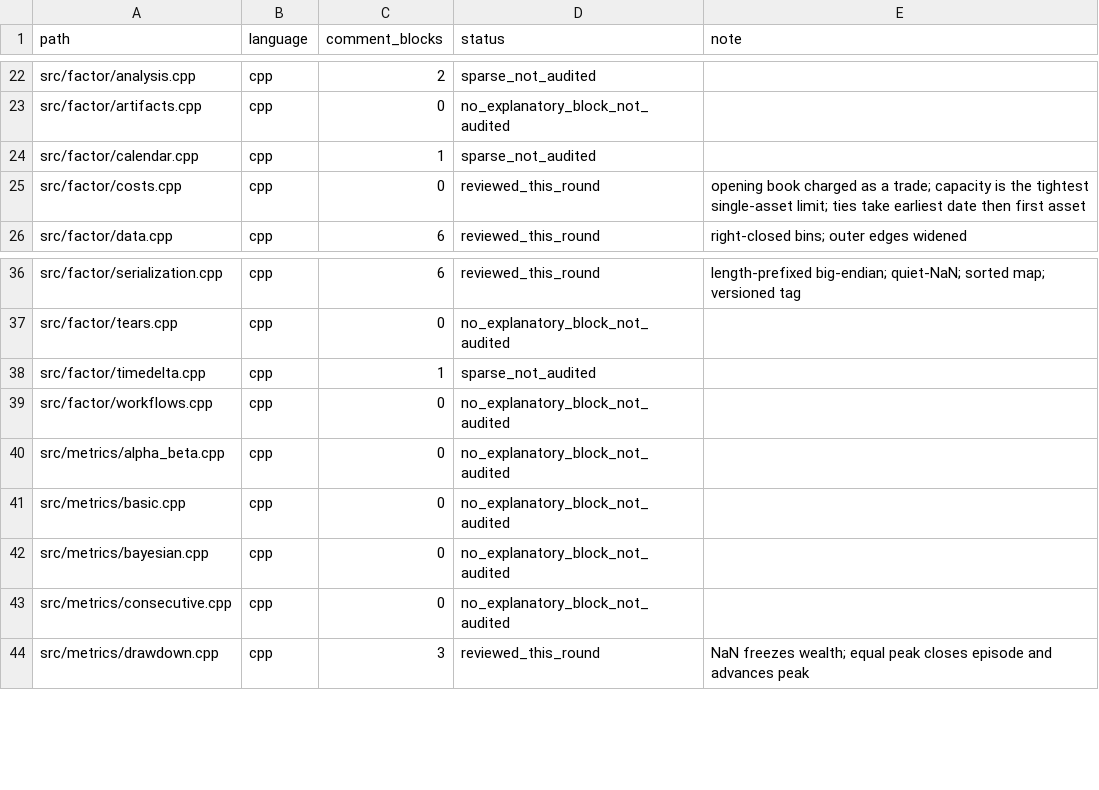
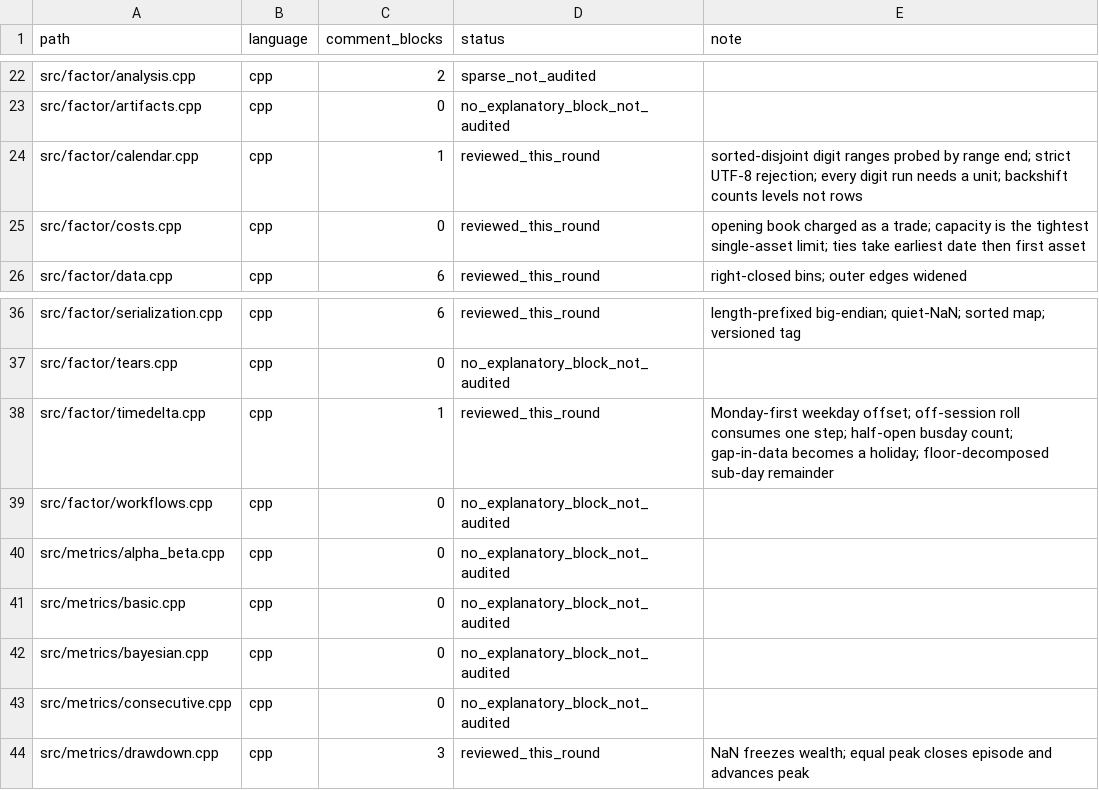
Before and after one commit to cloudQuant/fincore_cpp, a TSV file: docs/iterations/iteration-10-comments-bilingual-docs/p131-inventory.tsv, drawn as a sheet; only a part is shown, gaps mark what is left out.

Commit message:
docs(src): record the weekday and session conventions behind calendar deltas
Two structures carry meaning that is invisible at the call site: the weekday
array is Monday-first with the epoch landing on index three, and a roll that
starts off a session spends one of its steps reaching the anchor. The business
count is half-open so reversing arguments negates it, and an inferred calendar
reads a gap in the data as a closure. Comment-only.

```diff
--- a/docs/iterations/iteration-10-comments-bilingual-docs/p131-inventory.tsv
+++ b/docs/iterations/iteration-10-comments-bilingual-docs/p131-inventory.tsv
@@ -23,3 +23,3 @@ src/factor/analysis.cpp	cpp	2	sparse_not_audited
 src/factor/artifacts.cpp	cpp	0	no_explanatory_block_not_audited	
-src/factor/calendar.cpp	cpp	1	sparse_not_audited	
+src/factor/calendar.cpp	cpp	1	reviewed_this_round	sorted-disjoint digit ranges probed by range end; strict UTF-8 rejection; every digit run needs a unit; backshift counts levels not rows
 src/factor/costs.cpp	cpp	0	reviewed_this_round	opening book charged as a trade; capacity is the tightest single-asset limit; ties take earliest date then first asset
@@ -37,3 +37,3 @@ src/factor/serialization.cpp	cpp	6	reviewed_this_round	length-prefixed big-endia
 src/factor/tears.cpp	cpp	0	no_explanatory_block_not_audited	
-src/factor/timedelta.cpp	cpp	1	sparse_not_audited	
+src/factor/timedelta.cpp	cpp	1	reviewed_this_round	Monday-first weekday offset; off-session roll consumes one step; half-open busday count; gap-in-data becomes a holiday; floor-decomposed sub-day remainder
 src/factor/workflows.cpp	cpp	0	no_explanatory_block_not_audited	
```
Also changed, not shown: 3 other files.
